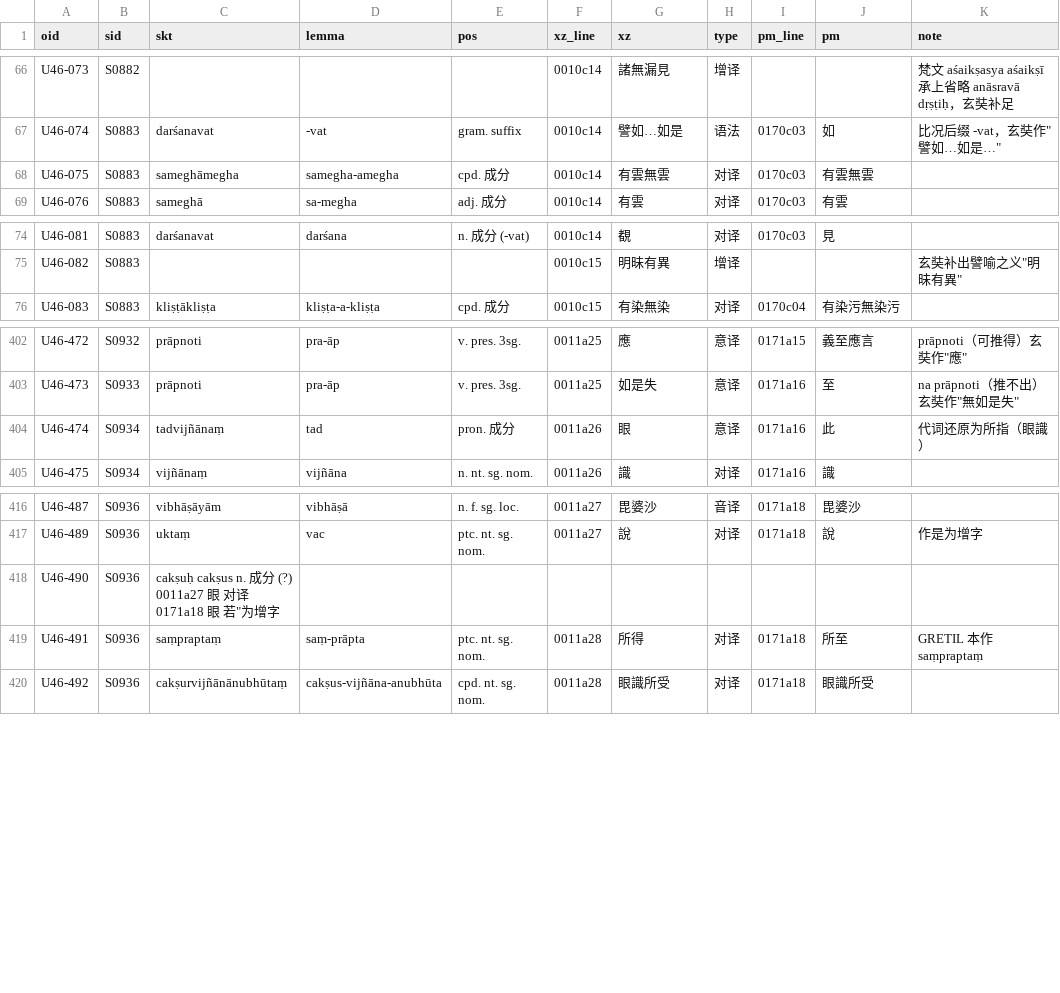
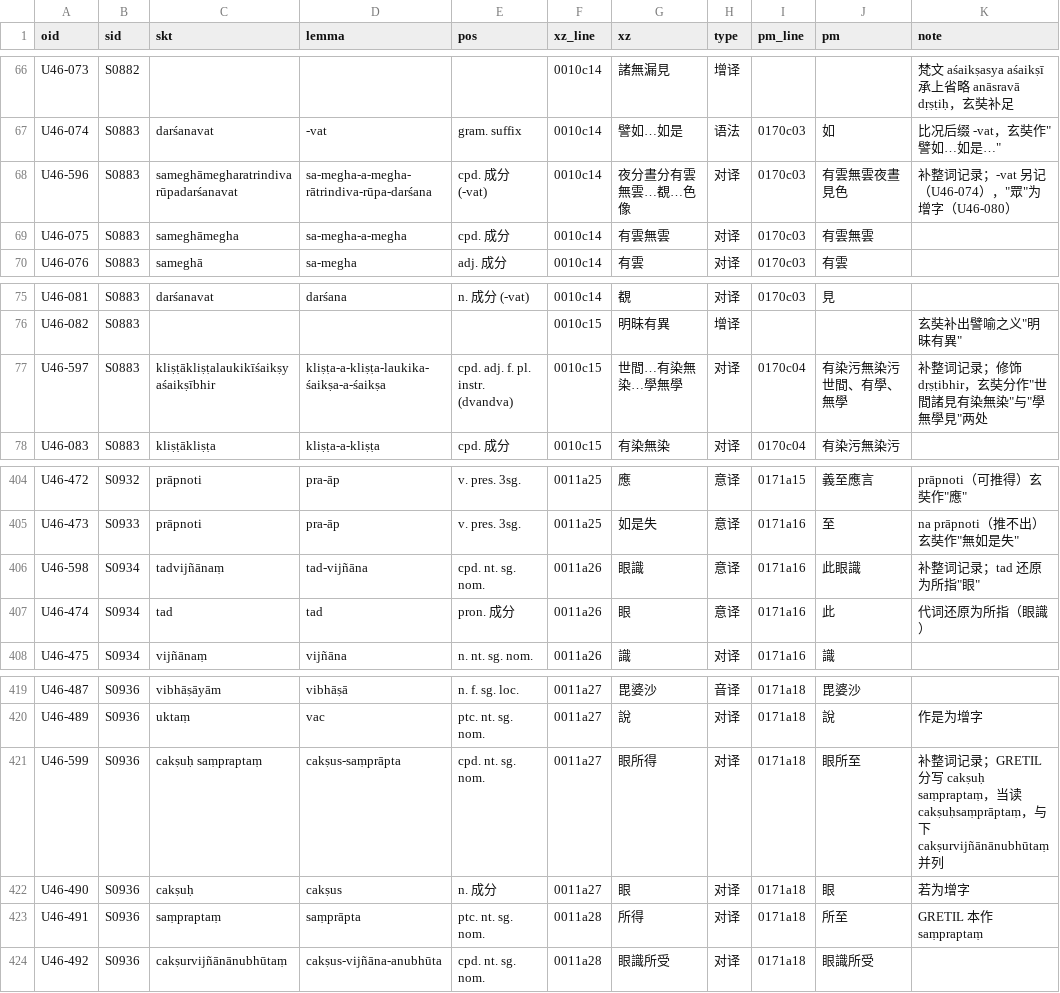
Before and after one commit to yuandengshi/xuanzang-glossary, a TSV file: _work/align/akbh1/occ/U46.tsv, drawn as a sheet; only a part is shown, gaps mark what is left out.

```diff
--- a/_work/align/akbh1/occ/U46.tsv
+++ b/_work/align/akbh1/occ/U46.tsv
@@ -67,3 +67,4 @@ U46-073	S0882				0010c14	諸無漏見	增译			梵文 aśaikṣasya aśaikṣī
 U46-074	S0883	darśanavat	-vat	gram. suffix	0010c14	譬如…如是	语法	0170c03	如	比况后缀 -vat，玄奘作"譬如…如是…"
-U46-075	S0883	sameghāmegha	samegha-amegha	cpd. 成分	0010c14	有雲無雲	对译	0170c03	有雲無雲	
+U46-596	S0883	sameghāmegharatrindivarūpadarśanavat	sa-megha-a-megha-rātrindiva-rūpa-darśana	cpd. 成分 (-vat)	0010c14	夜分晝分有雲無雲…覩…色像	对译	0170c03	有雲無雲夜晝見色	补整词记录；-vat 另记（U46-074），"眾"为增字（U46-080）
+U46-075	S0883	sameghāmegha	sa-megha-a-megha	cpd. 成分	0010c14	有雲無雲	对译	0170c03	有雲無雲	
 U46-076	S0883	sameghā	sa-megha	adj. 成分	0010c14	有雲	对译	0170c03	有雲	
@@ -75,2 +76,3 @@ U46-081	S0883	darśanavat	darśana	n. 成分 (-vat)	0010c14	覩	对译	0170c03
 U46-082	S0883				0010c15	明昧有異	增译			玄奘补出譬喻之义"明昧有異"
+U46-597	S0883	kliṣṭākliṣṭalaukikīśaikṣyaśaikṣībhir	kliṣṭa-a-kliṣṭa-laukika-śaikṣa-a-śaikṣa	cpd. adj. f. pl. instr. (dvandva)	0010c15	世間…有染無染…學無學	对译	0170c04	有染污無染污世間、有學、無學	补整词记录；修饰 dṛṣṭibhir，玄奘分作"世間諸見有染無染"与"學無學見"两处
 U46-083	S0883	kliṣṭākliṣṭa	kliṣṭa-a-kliṣṭa	cpd. 成分	0010c15	有染無染	对译	0170c04	有染污無染污	
@@ -406,3 +408,4 @@ U46-472	S0932	prāpnoti	pra-āp	v. pres. 3sg.	0011a25	應	意译	0171a15	義至
 U46-473	S0933	prāpnoti	pra-āp	v. pres. 3sg.	0011a25	如是失	意译	0171a16	至	na prāpnoti（推不出）玄奘作"無如是失"
-U46-474	S0934	tadvijñānaṃ	tad	pron. 成分	0011a26	眼	意译	0171a16	此	代词还原为所指（眼識）
+U46-598	S0934	tadvijñānaṃ	tad-vijñāna	cpd. nt. sg. nom.	0011a26	眼識	意译	0171a16	此眼識	补整词记录；tad 还原为所指"眼"
+U46-474	S0934	tad	tad	pron. 成分	0011a26	眼	意译	0171a16	此	代词还原为所指（眼識）
 U46-475	S0934	vijñānaṃ	vijñāna	n. nt. sg. nom.	0011a26	識	对译	0171a16	識	
@@ -420,4 +423,5 @@ U46-487	S0936	vibhāṣāyām	vibhāṣā	n. f. sg. loc.	0011a27	毘婆沙	音
 U46-489	S0936	uktaṃ	vac	ptc. nt. sg. nom.	0011a27	說	对译	0171a18	說	"作是"为增字
-U46-490	S0936	"cakṣuḥ	cakṣus	n. 成分 (?)	0011a27	眼	对译	0171a18	眼	"若"为增字
-U46-491	S0936	saṃpraptaṃ	saṃ-prāpta	ptc. nt. sg. nom.	0011a28	所得	对译	0171a18	所至	GRETIL 本作 saṃpraptaṃ
+U46-599	S0936	cakṣuḥ saṃpraptaṃ	cakṣus-saṃprāpta	cpd. nt. sg. nom.	0011a27	眼所得	对译	0171a18	眼所至	补整词记录；GRETIL 分写 cakṣuḥ saṃpraptaṃ，当读 cakṣuḥsaṃprāptaṃ，与下 cakṣurvijñānānubhūtaṃ 并列
+U46-490	S0936	cakṣuḥ	cakṣus	n. 成分	0011a27	眼	对译	0171a18	眼	"若"为增字
+U46-491	S0936	saṃpraptaṃ	saṃprāpta	ptc. nt. sg. nom.	0011a28	所得	对译	0171a18	所至	GRETIL 本作 saṃpraptaṃ
 U46-492	S0936	cakṣurvijñānānubhūtaṃ	cakṣus-vijñāna-anubhūta	cpd. nt. sg. nom.	0011a28	眼識所受	对译	0171a18	眼識所受	
```
Also changed, not shown: _work/align/akbh1/occ/U04.tsv, _work/align/akbh1/occ/U21.tsv, 35 other files.
